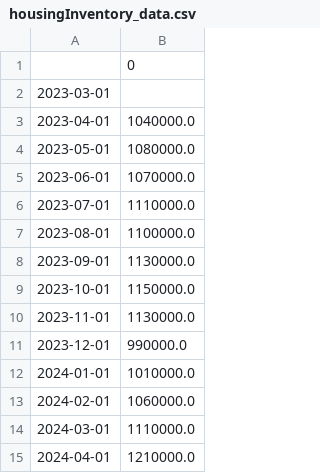
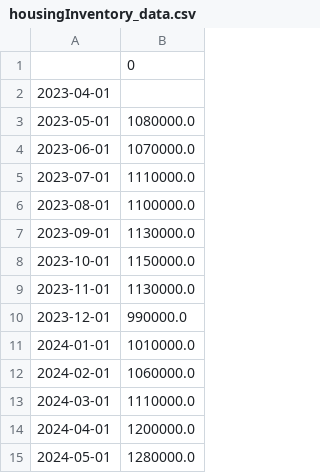
Before and after one commit to aapcssasha/Driver, a CSV file: data/housingInventory_data.csv, drawn as a sheet.

```diff
--- a/data/housingInventory_data.csv
+++ b/data/housingInventory_data.csv
@@ -1,4 +1,3 @@
 ,0
-2023-03-01,
-2023-04-01,1040000.0
+2023-04-01,
 2023-05-01,1080000.0
@@ -14,2 +13,3 @@
 2024-03-01,1110000.0
-2024-04-01,1210000.0
+2024-04-01,1200000.0
+2024-05-01,1280000.0
```
Also changed, not shown: data/homeSales_data.csv, data/vix_data.csv, 4 other files.
